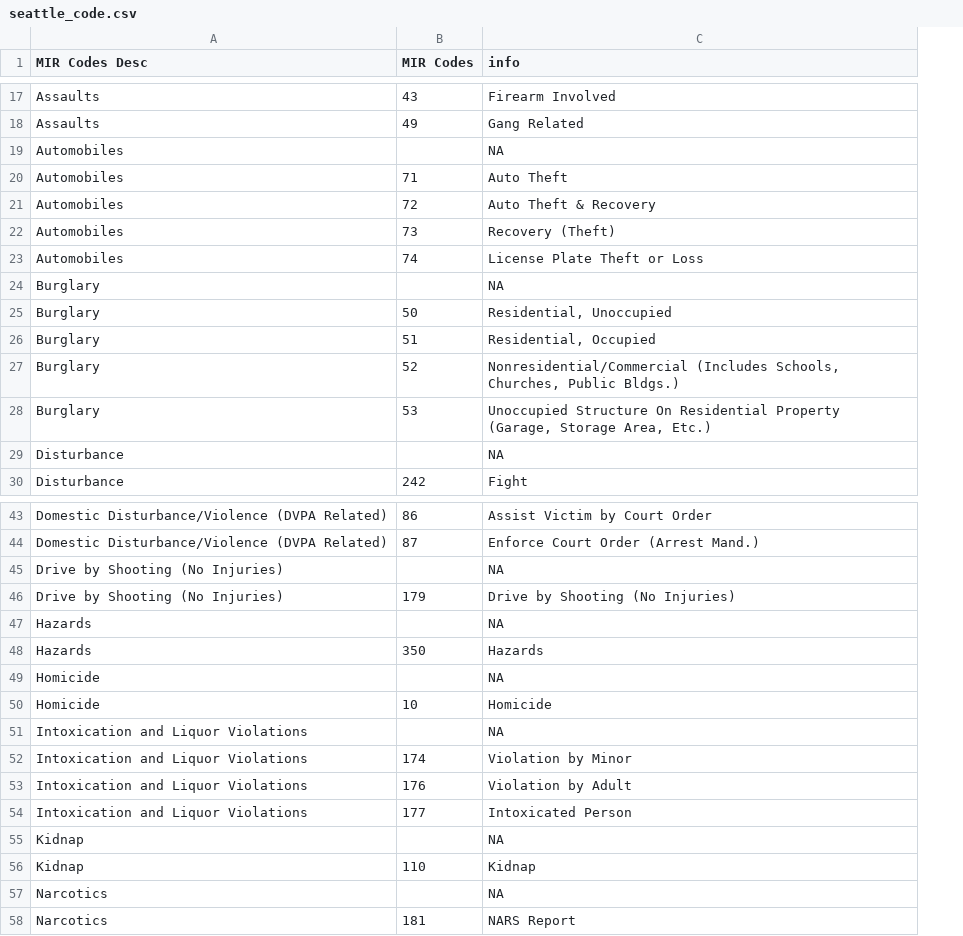
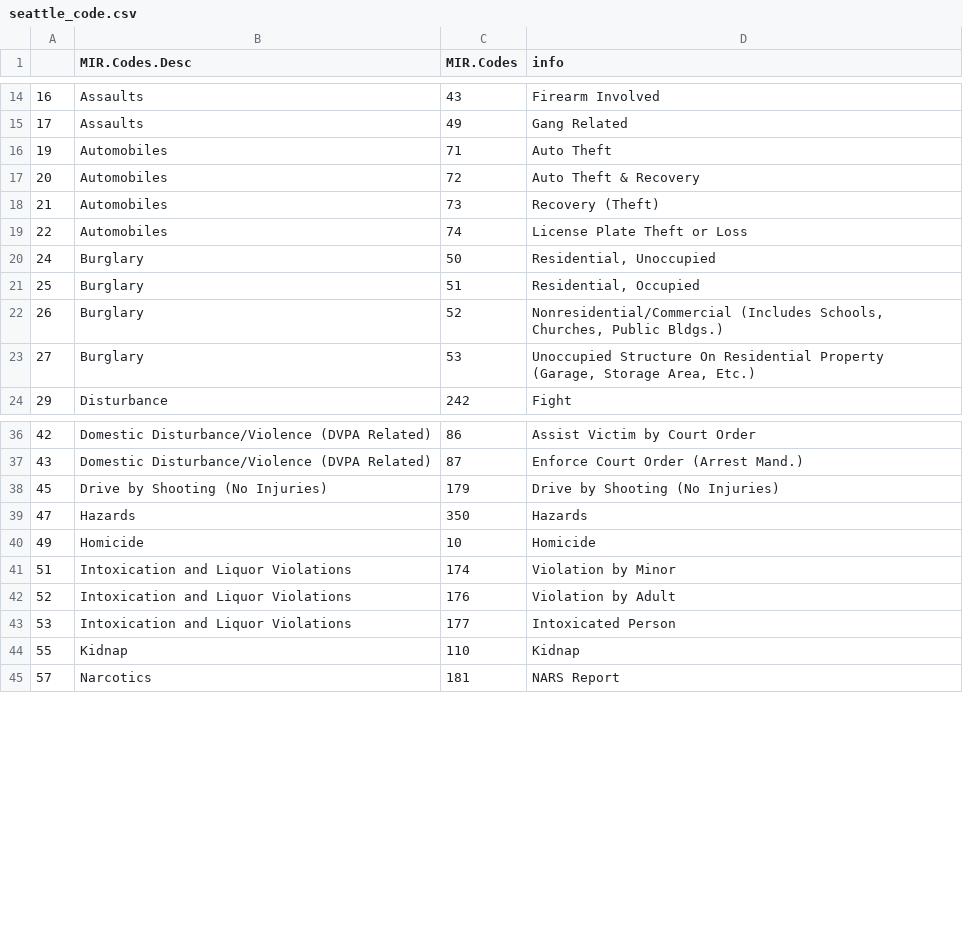
Before and after one commit to JasonHJiang/911_Call_for_Services_Case_Study, a CSV file: seattle_code.csv, drawn as a sheet; only a part is shown, gaps mark what is left out; removed rows and columns are numbered as before the commit, all else as after; the diff covers the shown part only; the diff names each change by its address in the sheet, - before the commit and + after, or states it on an @@ line.

```diff
--- a/seattle_code.csv
+++ b/seattle_code.csv
+column A, rows 14-24: 16 | 17 | 19 | 20 | 21 | 22 | 24 | 25 | 26 | 27 | 29; rows 36-45: 42 | 43 | 45 | 47 | 49 | 51 | 52 | 53 | 55 | 57
-B1: MIR Codes Desc
+B1: MIR.Codes.Desc
-C1: MIR Codes
+C1: MIR.Codes
-row 19: Automobiles |  | NA
-row 24: Burglary |  | NA
-row 29: Disturbance |  | NA
-row 45: Drive by Shooting (No Injuries) |  | NA
-row 47: Hazards |  | NA
-row 49: Homicide |  | NA
-row 51: Intoxication and Liquor Violations |  | NA
-row 55: Kidnap |  | NA
-row 57: Narcotics |  | NA
```
Also changed, not shown: 15 removed rows elsewhere in this file.
